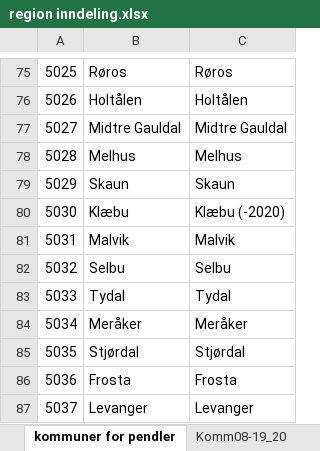
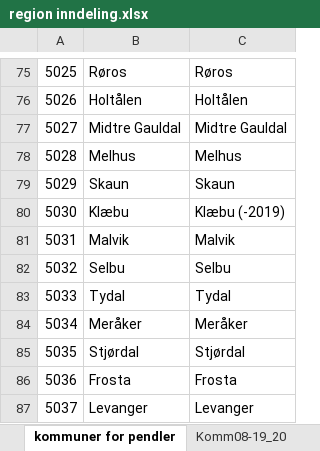
Before and after one commit to TrondelagiTall/mal, an Excel workbook: region inndeling.xlsx, sheet kommuner for pendler, drawn as a sheet; only a part is shown, gaps mark what is left out; values as stored, in another font and other column widths than the file's, no borders; the diff names each change by its address in the sheet, - before the commit and + after, or states it on an @@ line.

Commit message:
Update region inndeling.xlsx

```diff
--- a/region inndeling.xlsx (sheet kommuner for pendler)
+++ b/region inndeling.xlsx (sheet kommuner for pendler)
-C80: Klæbu (-2020)
+C80: Klæbu (-2019)
```
